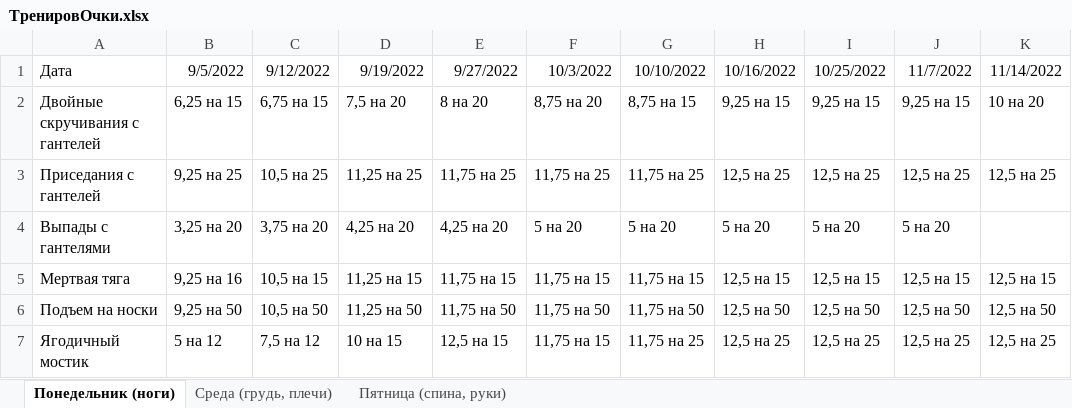
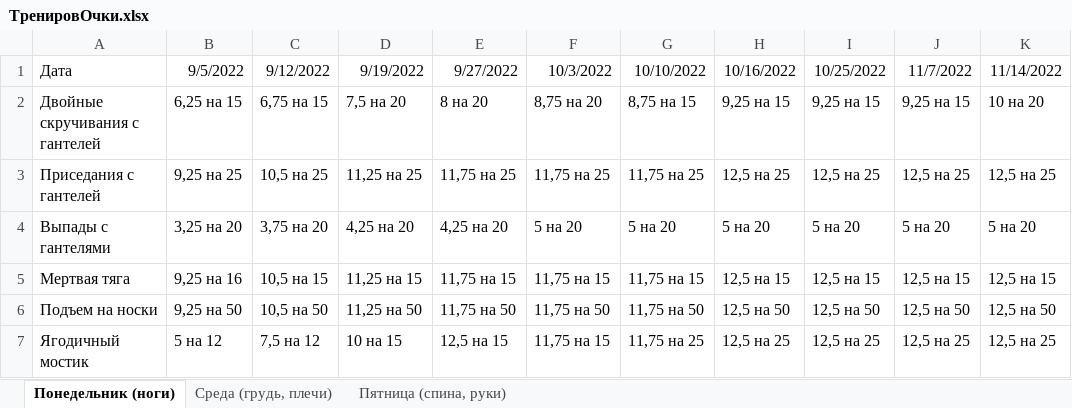
Before and after one commit to garretdrazor/garret, an Excel workbook: Наработки/ТренировОчки.xlsx, sheet Понедельник (ноги), drawn as a sheet; values as stored, in another font and other column widths than the file's, no borders; the diff names each change by its address in the sheet, - before the commit and + after, or states it on an @@ line.

```diff
--- a/Наработки/ТренировОчки.xlsx (sheet Понедельник (ноги))
+++ b/Наработки/ТренировОчки.xlsx (sheet Понедельник (ноги))
-K4 (11/14/2022): (empty)
+K4 (11/14/2022): 5 на 20
```
Also changed, not shown: sheet Среда (грудь, плечи).
